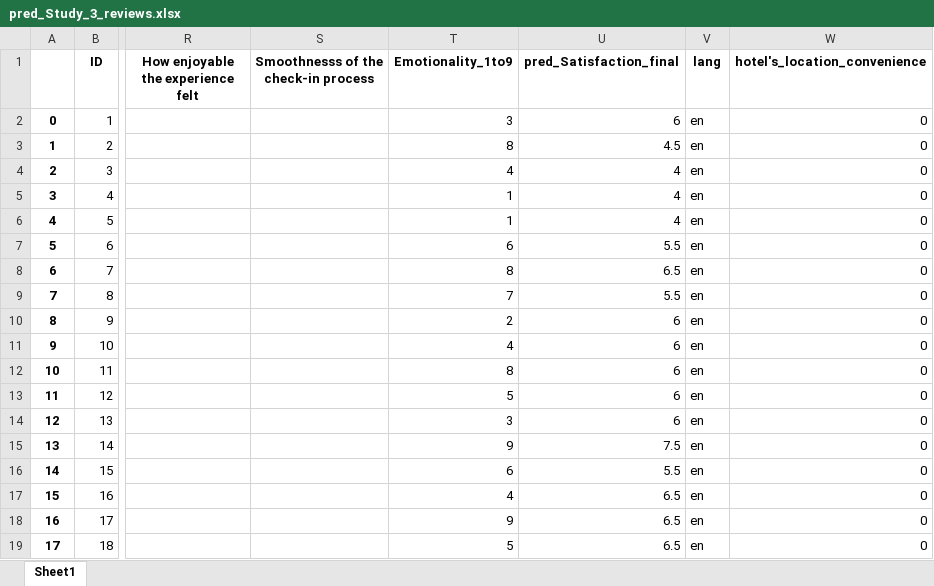
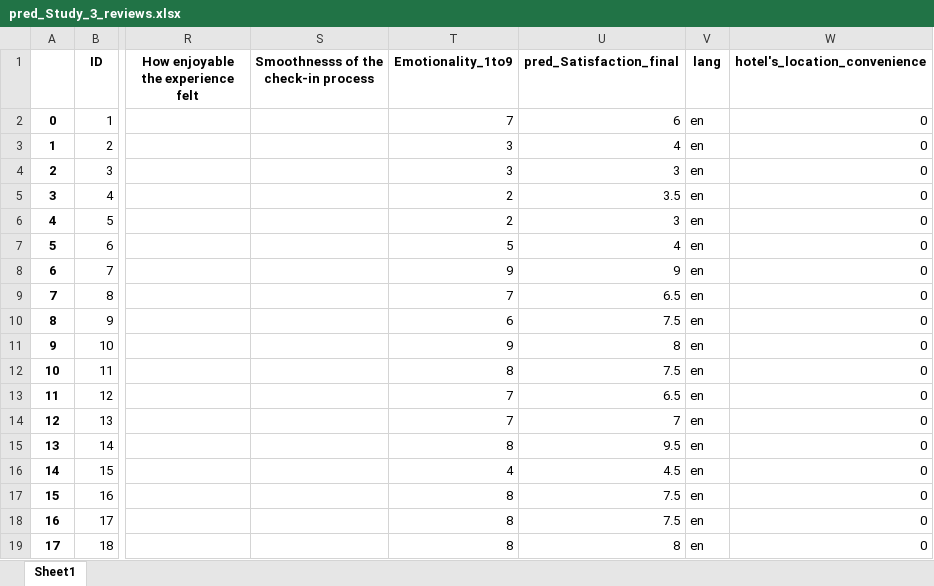
Before and after one commit to adrien-bdl/review-structure-analysis, an Excel workbook: data/final_predictions/xlsx/pred_Study_3_reviews.xlsx, sheet Sheet1, drawn as a sheet; only a part is shown, gaps mark what is left out; values as stored, in another font and other column widths than the file's, no borders; the diff covers the shown part only; the diff names each change by its address in the sheet, - before the commit and + after, or states it on an @@ line.

```diff
--- a/data/final_predictions/xlsx/pred_Study_3_reviews.xlsx (sheet Sheet1)
+++ b/data/final_predictions/xlsx/pred_Study_3_reviews.xlsx (sheet Sheet1)
-T2 (Emotionality_1to9): 3
+T2 (Emotionality_1to9): 7
-T3 (Emotionality_1to9): 8
+T3 (Emotionality_1to9): 3
-U3 (pred_Satisfaction_final): 4.5
+U3 (pred_Satisfaction_final): 4
-T4 (Emotionality_1to9): 4
+T4 (Emotionality_1to9): 3
-U4 (pred_Satisfaction_final): 4
+U4 (pred_Satisfaction_final): 3
-T5:T6 (Emotionality_1to9): 1
+T5:T6 (Emotionality_1to9): 2
-U5 (pred_Satisfaction_final): 4
+U5 (pred_Satisfaction_final): 3.5
-U6 (pred_Satisfaction_final): 4
+U6 (pred_Satisfaction_final): 3
-T7 (Emotionality_1to9): 6
+T7 (Emotionality_1to9): 5
-U7 (pred_Satisfaction_final): 5.5
+U7 (pred_Satisfaction_final): 4
-T8 (Emotionality_1to9): 8
+T8 (Emotionality_1to9): 9
-U8 (pred_Satisfaction_final): 6.5
+U8 (pred_Satisfaction_final): 9
-U9 (pred_Satisfaction_final): 5.5
+U9 (pred_Satisfaction_final): 6.5
-T10 (Emotionality_1to9): 2
+T10 (Emotionality_1to9): 6
-U10 (pred_Satisfaction_final): 6
+U10 (pred_Satisfaction_final): 7.5
-T11 (Emotionality_1to9): 4
+T11 (Emotionality_1to9): 9
-U11 (pred_Satisfaction_final): 6
+U11 (pred_Satisfaction_final): 8
-U12 (pred_Satisfaction_final): 6
+U12 (pred_Satisfaction_final): 7.5
-T13 (Emotionality_1to9): 5
+T13 (Emotionality_1to9): 7
-U13 (pred_Satisfaction_final): 6
+U13 (pred_Satisfaction_final): 6.5
-T14 (Emotionality_1to9): 3
+T14 (Emotionality_1to9): 7
-U14 (pred_Satisfaction_final): 6
+U14 (pred_Satisfaction_final): 7
-T15 (Emotionality_1to9): 9
+T15 (Emotionality_1to9): 8
-U15 (pred_Satisfaction_final): 7.5
+U15 (pred_Satisfaction_final): 9.5
-T16 (Emotionality_1to9): 6
+T16 (Emotionality_1to9): 4
-U16 (pred_Satisfaction_final): 5.5
+U16 (pred_Satisfaction_final): 4.5
-T17 (Emotionality_1to9): 4
+T17 (Emotionality_1to9): 8
-U17:U18 (pred_Satisfaction_final): 6.5
+U17:U18 (pred_Satisfaction_final): 7.5
-T18 (Emotionality_1to9): 9
+T18 (Emotionality_1to9): 8
-T19 (Emotionality_1to9): 5
+T19 (Emotionality_1to9): 8
-U19 (pred_Satisfaction_final): 6.5
+U19 (pred_Satisfaction_final): 8
```
Also changed, not shown: 675 edited cells elsewhere in this sheet, data/initial_data/Study 3 reviews.xlsx, 6 other files.
